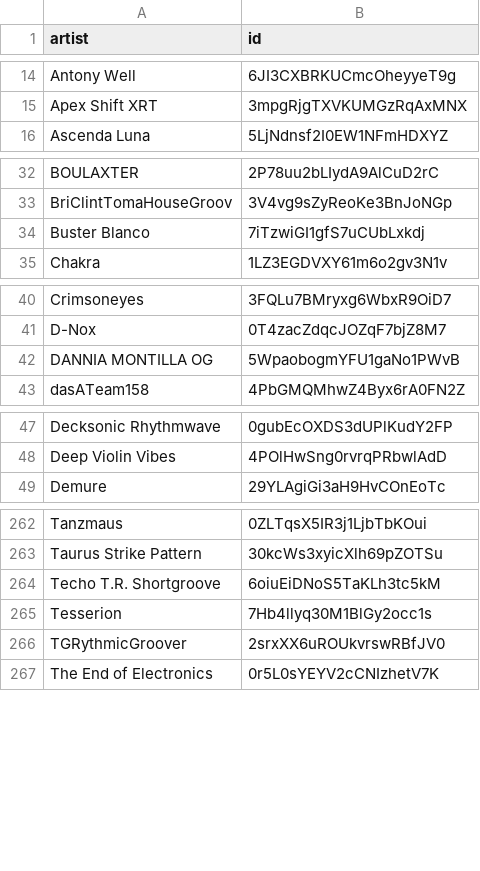
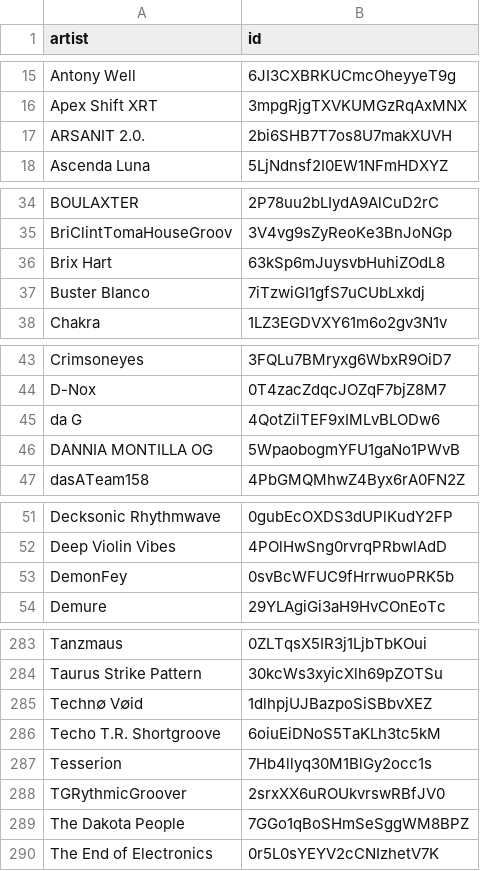
Before and after one commit to gounetmusic/loved-music-ai-artists, a CSV file: ai-artists.csv, drawn as a sheet; only a part is shown, gaps mark what is left out; the diff covers the shown part only.

```diff
--- a/ai-artists.csv
+++ b/ai-artists.csv
@@ -15,2 +16,3 @@ Antony Well,6JI3CXBRKUCmcOheyyeT9g
 Apex Shift XRT,3mpgRjgTXVKUMGzRqAxMNX
+ARSANIT 2.0.,2bi6SHB7T7os8U7makXUVH
 Ascenda Luna,5LjNdnsf2I0EW1NFmHDXYZ
@@ -33,2 +35,3 @@ BOULAXTER,2P78uu2bLIydA9AlCuD2rC
 BriClintTomaHouseGroov,3V4vg9sZyReoKe3BnJoNGp
+Brix Hart,63kSp6mJuysvbHuhiZOdL8
 Buster Blanco,7iTzwiGI1gfS7uCUbLxkdj
@@ -41,2 +44,3 @@ Crimsoneyes,3FQLu7BMryxg6WbxR9OiD7
 D-Nox,0T4zacZdqcJOZqF7bjZ8M7
+da G,4QotZilTEF9xIMLvBLODw6
 DANNIA MONTILLA OG,5WpaobogmYFU1gaNo1PWvB
@@ -48,2 +52,3 @@ Decksonic Rhythmwave,0gubEcOXDS3dUPlKudY2FP
 Deep Violin Vibes,4POlHwSng0rvrqPRbwlAdD
+DemonFey,0svBcWFUC9fHrrwuoPRK5b
 Demure,29YLAgiGi3aH9HvCOnEoTc
@@ -263,2 +284,3 @@ Tanzmaus,0ZLTqsX5IR3j1LjbTbKOui
 Taurus Strike Pattern,30kcWs3xyicXlh69pZOTSu
+Techn∅ V∅id,1dlhpjUJBazpoSiSBbvXEZ
 Techo T.R. Shortgroove,6oiuEiDNoS5TaKLh3tc5kM
@@ -266,2 +288,3 @@ Tesserion,7Hb4llyq30M1BlGy2occ1s
 TGRythmicGroover,2srxXX6uROUkvrswRBfJV0
+The Dakota People,7GGo1qBoSHmSeSggWM8BPZ
 The End of Electronics,0r5L0sYEYV2cCNIzhetV7K
```
Also changed, not shown: 21 added rows elsewhere in this file, 2 other files.
